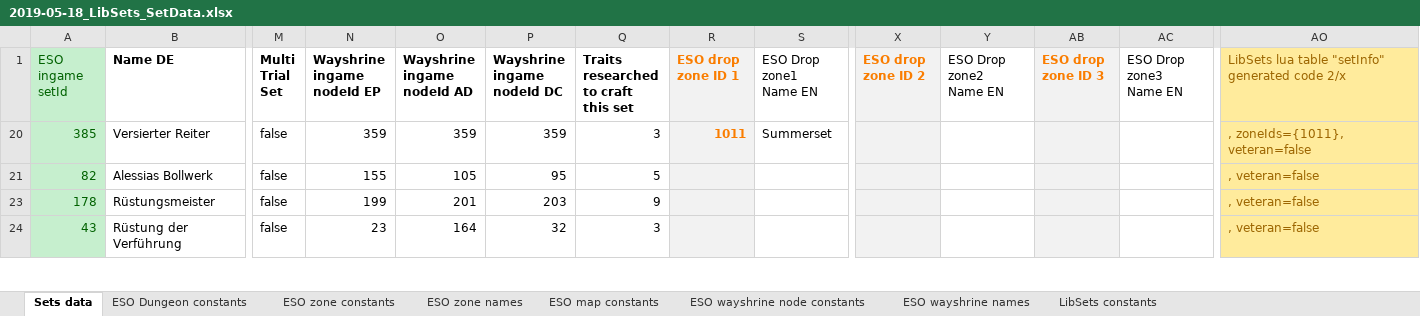
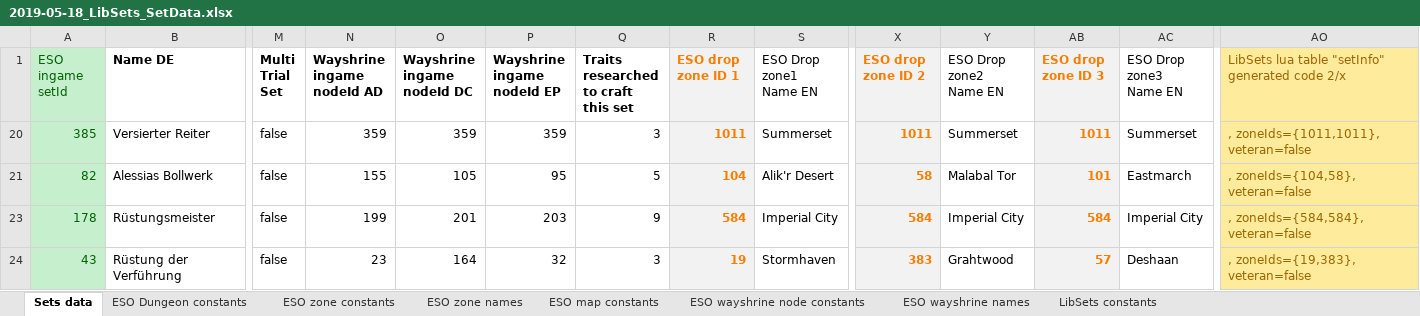
Before and after one commit to Baertram/LibSets, an Excel workbook: LibSets/2019-05-18_LibSets_SetData.xlsx, sheet Sets data, drawn as a sheet; only a part is shown, gaps mark what is left out; values as stored, in another font and other column widths than the file's, no borders; ↵ is a line break in a cell; the diff covers the shown part only; the diff names each change by its address in the sheet, - before the commit and + after, or states it on an @@ line.

Commit message:
Updated excel
-Fixed crafted sets wayshrines and zoneIds

```diff
--- a/LibSets/2019-05-18_LibSets_SetData.xlsx (sheet Sets data)
+++ b/LibSets/2019-05-18_LibSets_SetData.xlsx (sheet Sets data)
-N1: Wayshrine ↵ ingame ↵ nodeId EP
+N1: Wayshrine ↵ ingame ↵ nodeId AD
-O1: Wayshrine ↵ ingame ↵ nodeId AD
+O1: Wayshrine ↵ ingame ↵ nodeId DC
-P1: Wayshrine ↵ ingame ↵ nodeId DC
+P1: Wayshrine ↵ ingame ↵ nodeId EP
-X20 (ESO drop zone ID 2): (empty)
+X20 (ESO drop zone ID 2): 1011
-Y20 (ESO Drop zone2 Name EN): (empty)
+Y20 (ESO Drop zone2 Name EN): Summerset
-AB20 (ESO drop zone ID 3): (empty)
+AB20 (ESO drop zone ID 3): 1011
-AC20 (ESO Drop zone3 Name EN): (empty)
+AC20 (ESO Drop zone3 Name EN): Summerset
-AO20: , zoneIds={1011}, veteran=false
+AO20: , zoneIds={1011,1011}, veteran=false
-R21 (ESO drop zone ID 1): (empty)
+R21 (ESO drop zone ID 1): 104
-S21 (ESO Drop zone1 Name EN): (empty)
+S21 (ESO Drop zone1 Name EN): Alik'r Desert
-X21 (ESO drop zone ID 2): (empty)
+X21 (ESO drop zone ID 2): 58
-Y21 (ESO Drop zone2 Name EN): (empty)
+Y21 (ESO Drop zone2 Name EN): Malabal Tor
-AB21 (ESO drop zone ID 3): (empty)
+AB21 (ESO drop zone ID 3): 101
-AC21 (ESO Drop zone3 Name EN): (empty)
+AC21 (ESO Drop zone3 Name EN): Eastmarch
-AO21: , veteran=false
+AO21: , zoneIds={104,58}, veteran=false
-R23 (ESO drop zone ID 1): (empty)
+R23 (ESO drop zone ID 1): 584
-S23 (ESO Drop zone1 Name EN): (empty)
+S23 (ESO Drop zone1 Name EN): Imperial City
-X23 (ESO drop zone ID 2): (empty)
+X23 (ESO drop zone ID 2): 584
-Y23 (ESO Drop zone2 Name EN): (empty)
+Y23 (ESO Drop zone2 Name EN): Imperial City
-AB23 (ESO drop zone ID 3): (empty)
+AB23 (ESO drop zone ID 3): 584
-AC23 (ESO Drop zone3 Name EN): (empty)
+AC23 (ESO Drop zone3 Name EN): Imperial City
-AO23: , veteran=false
+AO23: , zoneIds={584,584}, veteran=false
-R24 (ESO drop zone ID 1): (empty)
+R24 (ESO drop zone ID 1): 19
-S24 (ESO Drop zone1 Name EN): (empty)
+S24 (ESO Drop zone1 Name EN): Stormhaven
-X24 (ESO drop zone ID 2): (empty)
+X24 (ESO drop zone ID 2): 383
-Y24 (ESO Drop zone2 Name EN): (empty)
+Y24 (ESO Drop zone2 Name EN): Grahtwood
-AB24 (ESO drop zone ID 3): (empty)
+AB24 (ESO drop zone ID 3): 57
-AC24 (ESO Drop zone3 Name EN): (empty)
+AC24 (ESO Drop zone3 Name EN): Deshaan
-AO24: , veteran=false
+AO24: , zoneIds={19,383}, veteran=false
```
Also changed, not shown: 295 edited cells and cell formats elsewhere in this sheet, sheet ESO wayshrine node constants, formulas that keep their value.
